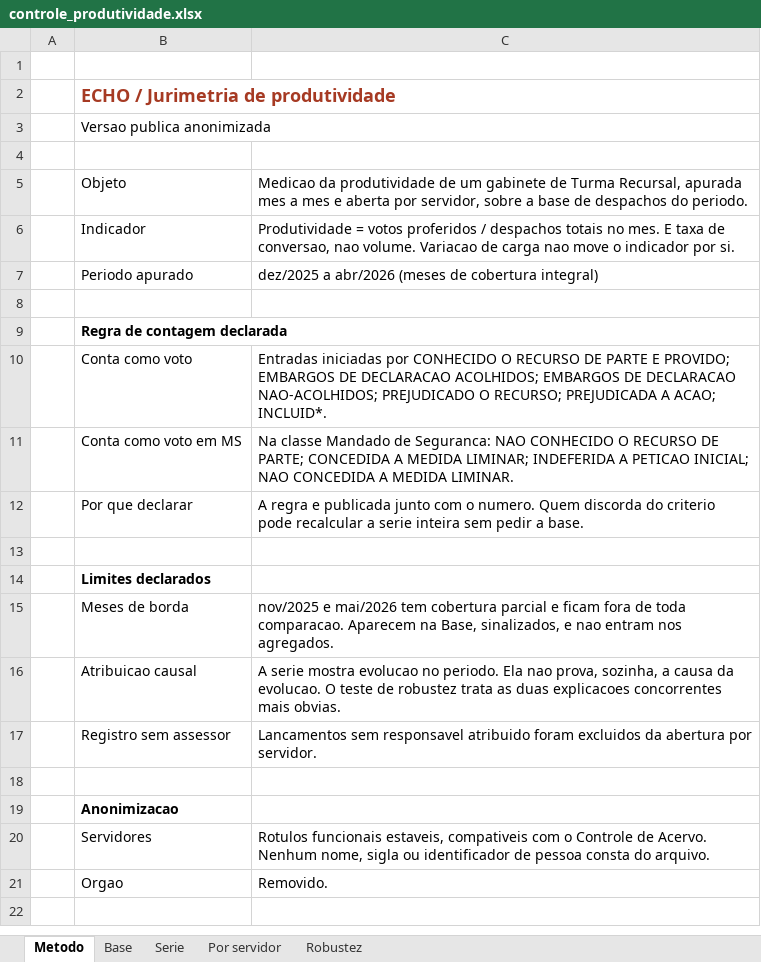
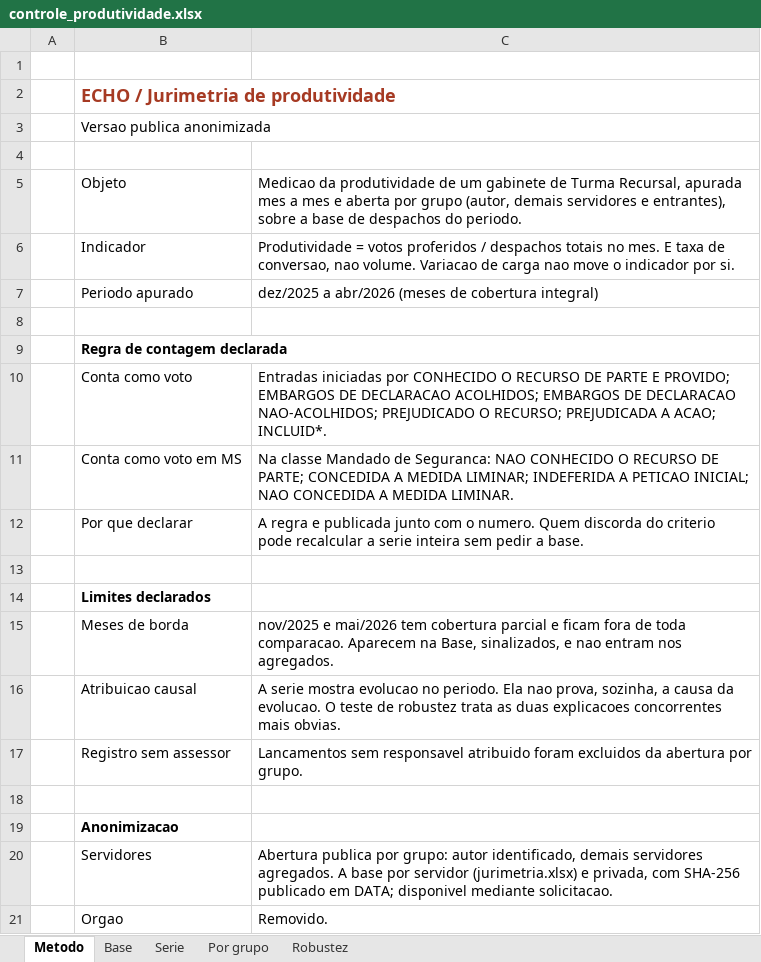
Before and after one commit to christiancozta/christiancozta.github.io, an Excel workbook: assets/echo/documentos/controle_produtividade.xlsx, sheet Metodo, drawn as a sheet; values as stored, in another font and other column widths than the file's, no borders; the diff names each change by its address in the sheet, - before the commit and + after, or states it on an @@ line.

```diff
--- a/assets/echo/documentos/controle_produtividade.xlsx (sheet Metodo)
+++ b/assets/echo/documentos/controle_produtividade.xlsx (sheet Metodo)
-sheet tab: Por servidor
+sheet tab: Por grupo
-C5: …aberta por servidor, sobre a…
+C5: …aberta por grupo (autor, demais servidores e entrantes), sobre a…
-C17: …abertura por servidor.
+C17: …abertura por grupo.
-C20: Rotulos funcionais estaveis, compativeis com o Controle de Acervo. Nenhum nome, sigla ou identificador de pessoa consta do arquivo.
+C20: Abertura publica por grupo: autor identificado, demais servidores agregados. A base por servidor (jurimetria.xlsx) e privada, com SHA-256 publicado em DATA; disponivel mediante solicitacao.
```
Also changed, not shown: sheet Base, sheet Por grupo, sheet Serie, sheet Robustez, formulas that keep their value, charts or pictures, 29 other files.
